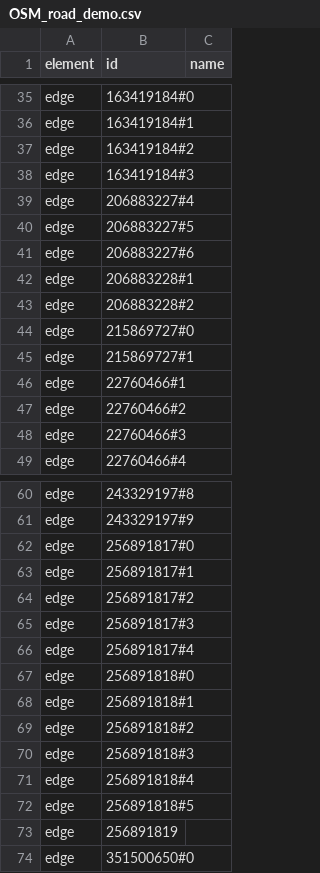
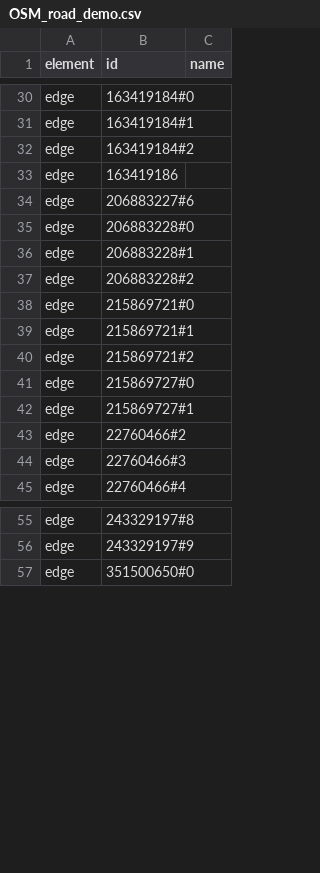
Before and after one commit to STAR-Lab-Curbside-Parking/curbside, a CSV file: geo_files/OSM_road_demo.csv, drawn as a sheet; only a part is shown, gaps mark what is left out; the diff covers the shown part only.

```diff
--- a/geo_files/OSM_road_demo.csv
+++ b/geo_files/OSM_road_demo.csv
@@ -37,11 +32,12 @@ edge,163419184#1,
 edge,163419184#2,
-edge,163419184#3,
-edge,206883227#4,
-edge,206883227#5,
+edge,163419186,
 edge,206883227#6,
+edge,206883228#0,
 edge,206883228#1,
 edge,206883228#2,
+edge,215869721#0,
+edge,215869721#1,
+edge,215869721#2,
 edge,215869727#0,
 edge,215869727#1,
-edge,22760466#1,
 edge,22760466#2,
@@ -61,14 +56,2 @@ edge,243329197#8,
 edge,243329197#9,
-edge,256891817#0,
-edge,256891817#1,
-edge,256891817#2,
-edge,256891817#3,
-edge,256891817#4,
-edge,256891818#0,
-edge,256891818#1,
-edge,256891818#2,
-edge,256891818#3,
-edge,256891818#4,
-edge,256891818#5,
-edge,256891819,
 edge,351500650#0,
```
Also changed, not shown: 4 added rows, 13 removed rows and 2 edited cells elsewhere in this file, 4 other files.
